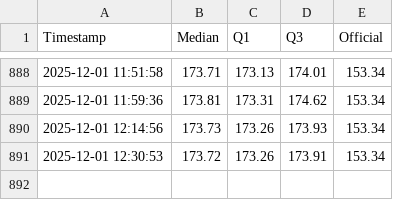
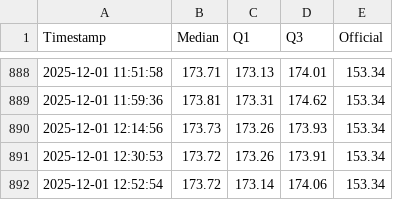
Before and after one commit to mikilegesse/etb-market-watch, a CSV file: etb_history.csv, drawn as a sheet; only a part is shown, gaps mark what is left out.

```diff
--- a/etb_history.csv
+++ b/etb_history.csv
@@ -891 +891,2 @@ Timestamp,Median,Q1,Q3,Official
 2025-12-01 12:30:53,173.72,173.26,173.91,153.34
+2025-12-01 12:52:54,173.72,173.14,174.06,153.34
```
Also changed, not shown: 5 other files.
